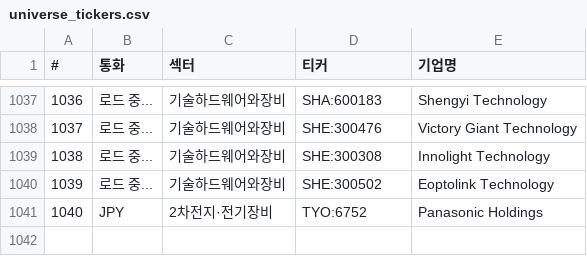
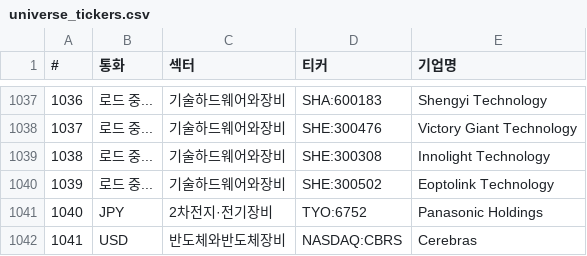
Before and after one commit to sisyphe10/Antigravity_Market_Dashboard, a CSV file: universe_tickers.csv, drawn as a sheet; only a part is shown, gaps mark what is left out.

```diff
--- a/universe_tickers.csv
+++ b/universe_tickers.csv
@@ -1041 +1041,2 @@
 1040,JPY,2차전지·전기장비,TYO:6752,Panasonic Holdings
+1041,USD,반도체와반도체장비,NASDAQ:CBRS,Cerebras
```
